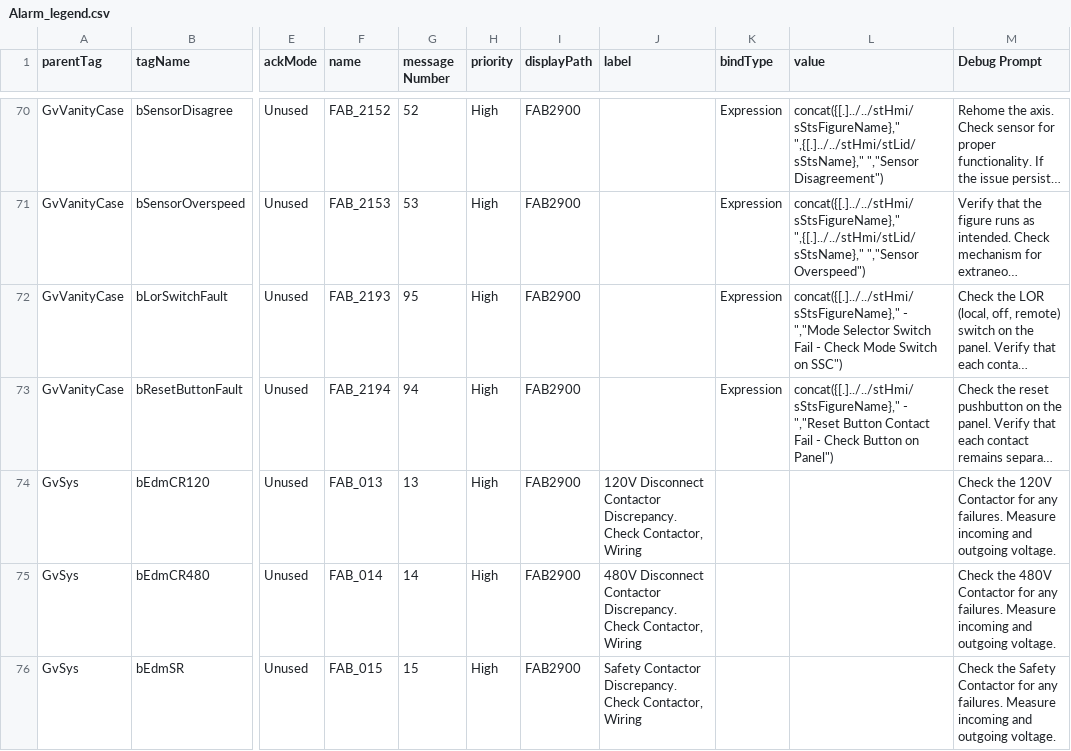
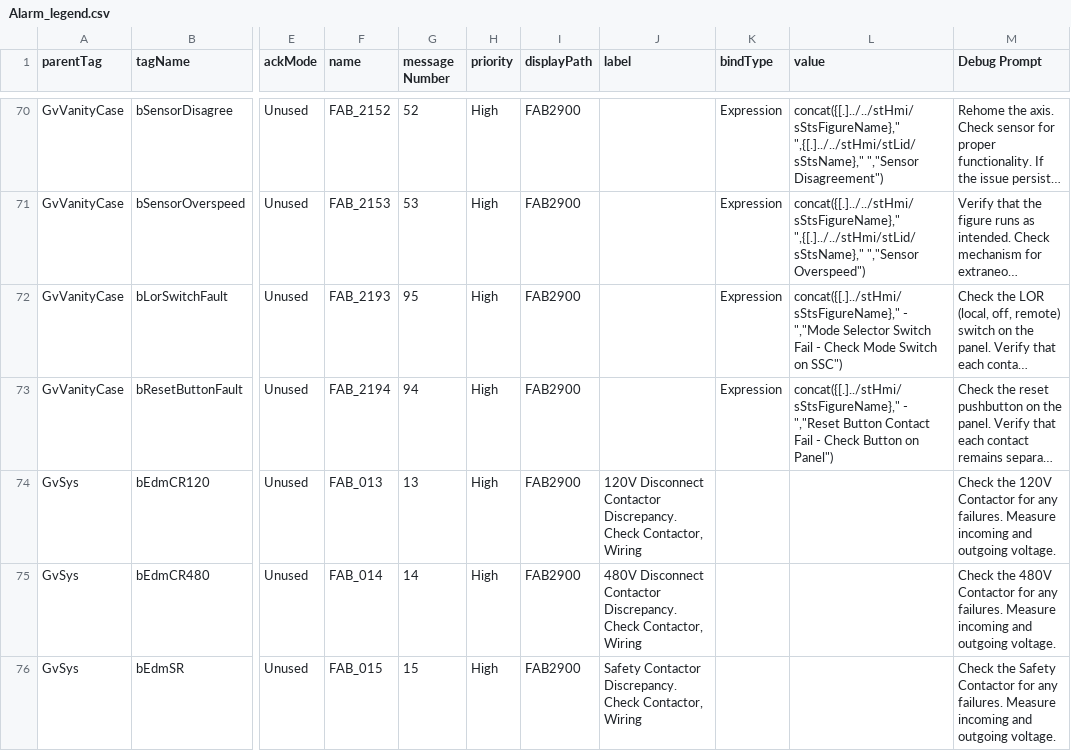
Before and after one commit to EbrahimKaram/AlarmEmbedder, a CSV file: Alarm_legend.csv, drawn as a sheet; only a part is shown, gaps mark what is left out; long unchanged cells end in …; the diff names each change by its address in the sheet, - before the commit and + after, or states it on an @@ line.

Commit message:
DCL: Updates to LStop and Reset PB tag path

```diff
--- a/Alarm_legend.csv
+++ b/Alarm_legend.csv
-L72 (value): concat({[.]../../stHmi/sStsFigureName}," - ","Mode…
+L72 (value): concat({[.]../stHmi/sStsFigureName}," - ","Mode…
-L73 (value): concat({[.]../../stHmi/sStsFigureName}," - ","Reset…
+L73 (value): concat({[.]../stHmi/sStsFigureName}," - ","Reset…
```
Also changed, not shown: 1 other file.
